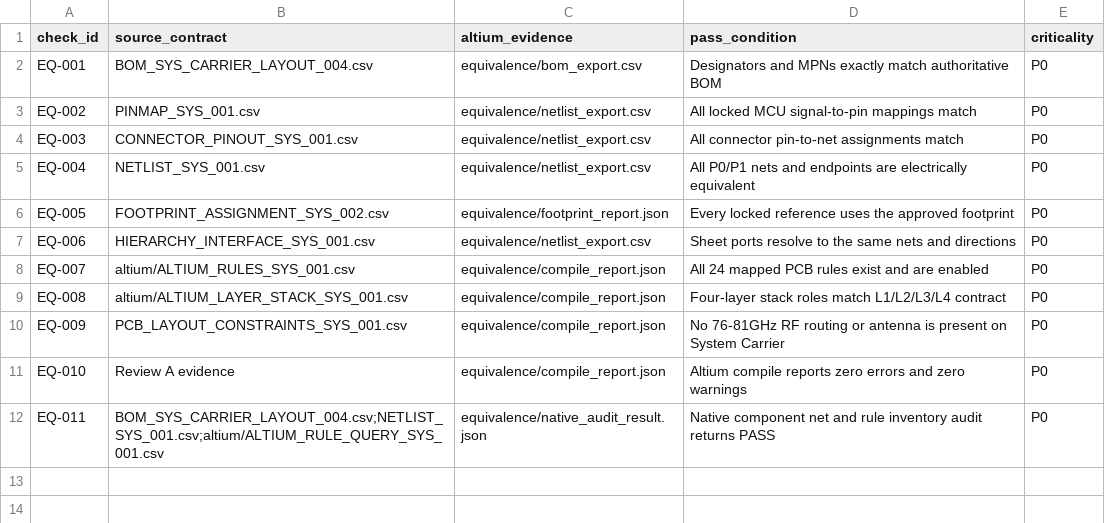
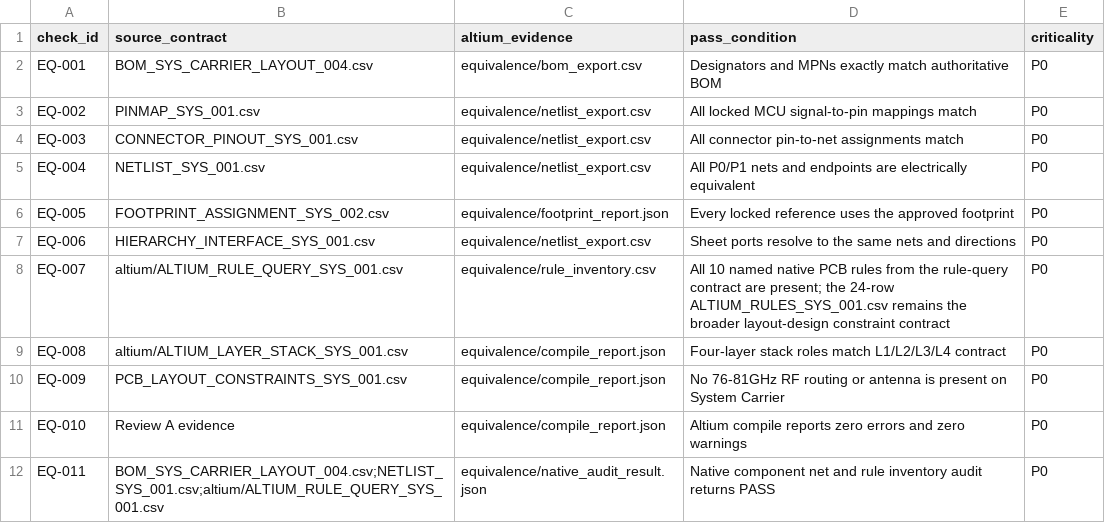
Before and after one commit to skif-ops/RLS_Head, a CSV file: hardware/system_carrier/altium/ALTIUM_EQUIVALENCE_CHECKS_SYS_001.csv, drawn as a sheet.

Commit message:
altium: align EQ-007 with native rule inventory

```diff
--- a/hardware/system_carrier/altium/ALTIUM_EQUIVALENCE_CHECKS_SYS_001.csv
+++ b/hardware/system_carrier/altium/ALTIUM_EQUIVALENCE_CHECKS_SYS_001.csv
@@ -7,3 +7,3 @@ EQ-005,FOOTPRINT_ASSIGNMENT_SYS_002.csv,equivalence/footprint_report.json,Every
 EQ-006,HIERARCHY_INTERFACE_SYS_001.csv,equivalence/netlist_export.csv,Sheet ports resolve to the same nets and directions,P0
-EQ-007,altium/ALTIUM_RULES_SYS_001.csv,equivalence/compile_report.json,All 24 mapped PCB rules exist and are enabled,P0
+EQ-007,altium/ALTIUM_RULE_QUERY_SYS_001.csv,equivalence/rule_inventory.csv,All 10 named native PCB rules from the rule-query contract are present; the 24-row ALTIUM_RULES_SYS_001.csv remains the broader layout-design constraint contract,P0
 EQ-008,altium/ALTIUM_LAYER_STACK_SYS_001.csv,equivalence/compile_report.json,Four-layer stack roles match L1/L2/L3/L4 contract,P0
```
